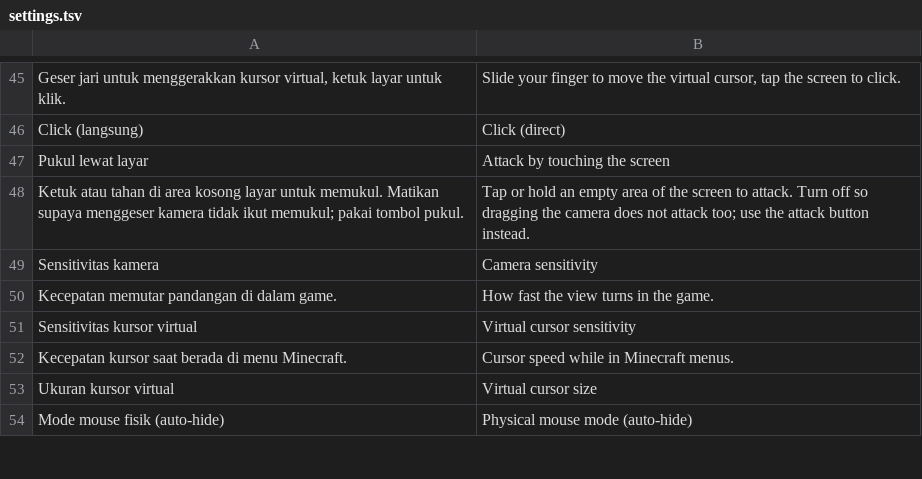
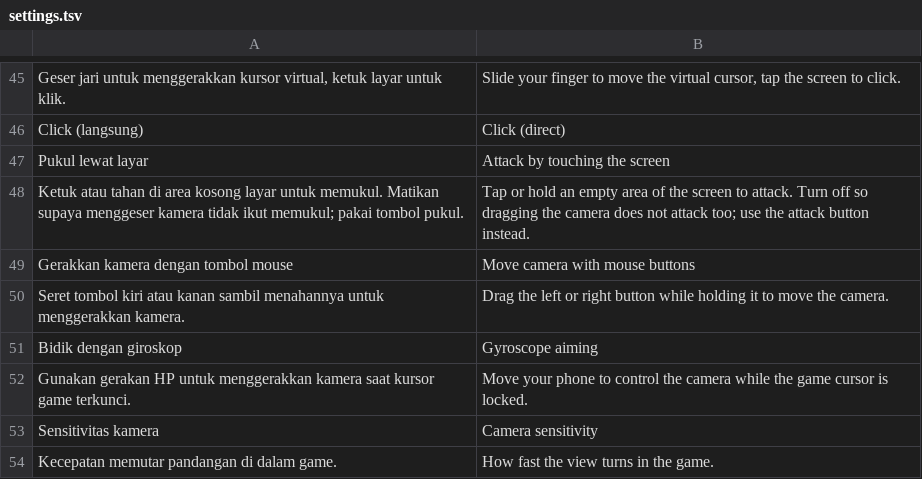
Before and after one commit to ItsVynzzzz/AmberLauncher, a TSV file: app/src/main/assets/lang/en/settings.tsv, drawn as a sheet; only a part is shown, gaps mark what is left out; the shorter side is filled out with more unchanged rows; the diff names each change by its address in the sheet, - before the commit and + after, or states it on an @@ line.

```diff
--- a/app/src/main/assets/lang/en/settings.tsv
+++ b/app/src/main/assets/lang/en/settings.tsv
+row 49: Gerakkan kamera dengan tombol mouse | Move camera with mouse buttons
+row 50: Seret tombol kiri atau kanan sambil menahannya untuk menggerakkan kamera. | Drag the left or right button while holding it to move the camera.
+row 51: Bidik dengan giroskop | Gyroscope aiming
+row 52: Gunakan gerakan HP untuk menggerakkan kamera saat kursor game terkunci. | Move your phone to control the camera while the game cursor is locked.
```
Also changed, not shown: 6 other files.
